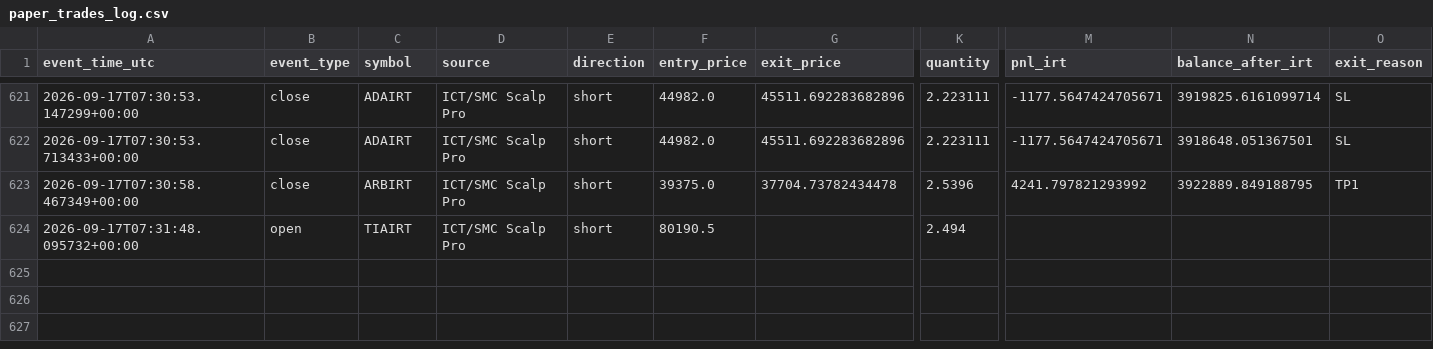
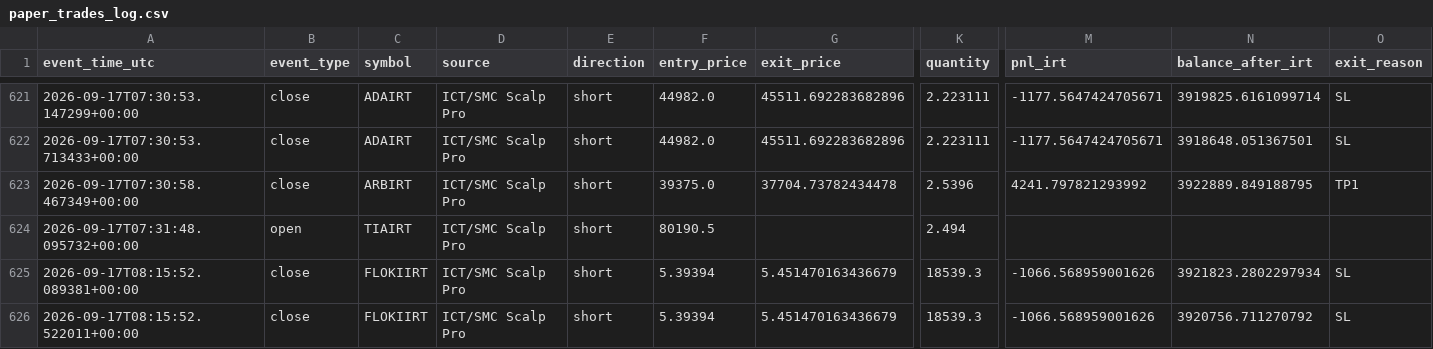
Before and after one commit to amirtorofi-sketch/abdeal-live-trading, a CSV file: bot1_live/paper_trades_log.csv, drawn as a sheet; only a part is shown, gaps mark what is left out; rows hold the shown columns only; the diff names each change by its address in the sheet, - before the commit and + after, or states it on an @@ line.

Commit message:
update bot1 state/paper log [skip ci]

```diff
--- a/bot1_live/paper_trades_log.csv
+++ b/bot1_live/paper_trades_log.csv
+row 625: 2026-09-17T08:15:52.089381+00:00 | close | FLOKIIRT | ICT/SMC Scalp Pro | short | 5.39394 | 5.451470163436679 | 18539.3 | -1066.568959001626 | 3921823.2802297934 | SL
+row 626: 2026-09-17T08:15:52.522011+00:00 | close | FLOKIIRT | ICT/SMC Scalp Pro | short | 5.39394 | 5.451470163436679 | 18539.3 | -1066.568959001626 | 3920756.711270792 | SL
```
Also changed, not shown: 1 other file.
